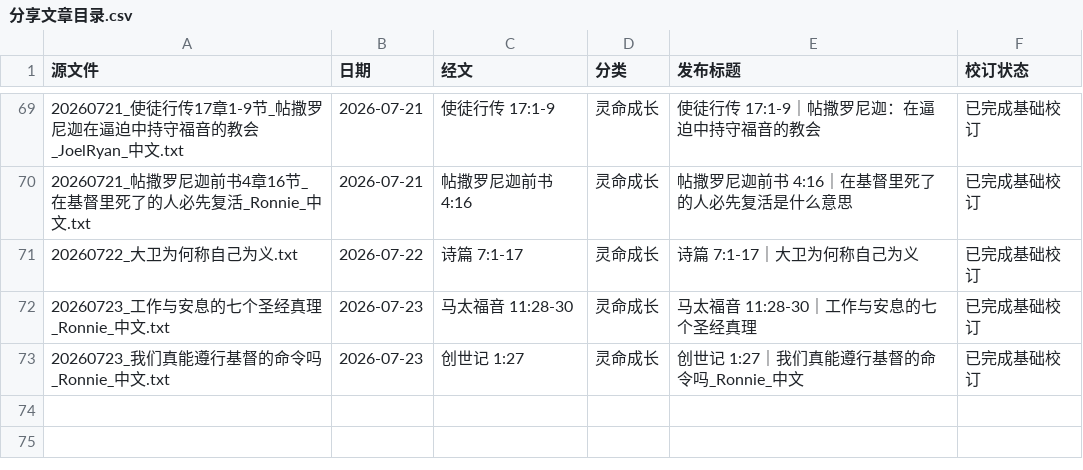
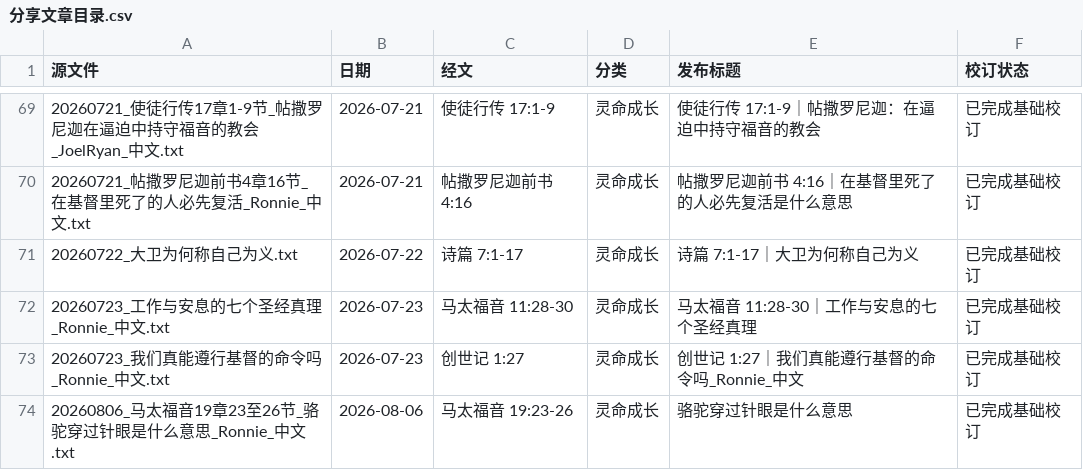
Before and after one commit to Ronnie0229/Ronnie0229.github.io, a CSV file: docs/内容整理报告/分享文章目录.csv, drawn as a sheet; only a part is shown, gaps mark what is left out; the diff names each change by its address in the sheet, - before the commit and + after, or states it on an @@ line.

```diff
--- a/docs/内容整理报告/分享文章目录.csv
+++ b/docs/内容整理报告/分享文章目录.csv
+row 74: 20260806_马太福音19章23至26节_骆驼穿过针眼是什么意思_Ronnie_中文.txt | 2026-08-06 | 马太福音 19:23-26 | 灵命成长 | 骆驼穿过针眼是什么意思 | 已完成基础校订
```
Also changed, not shown: 5 other files.
